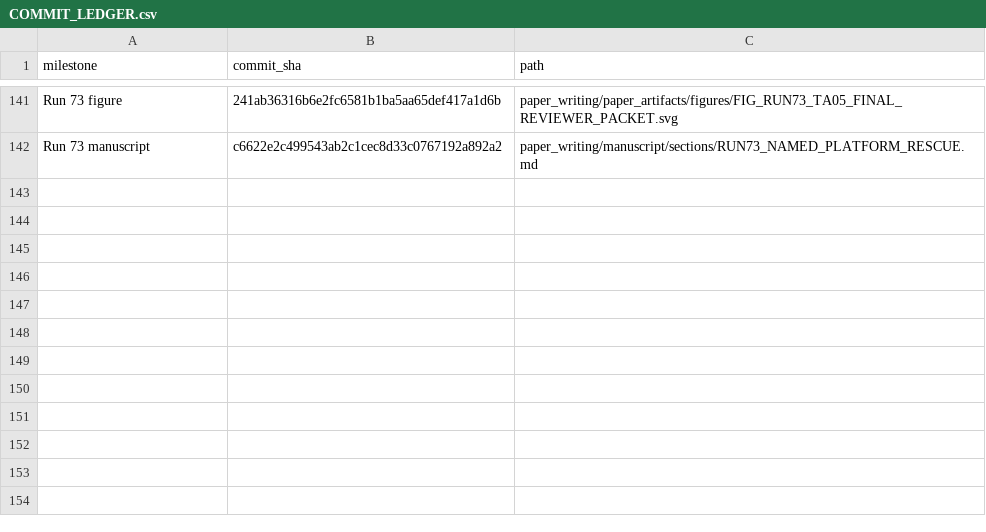
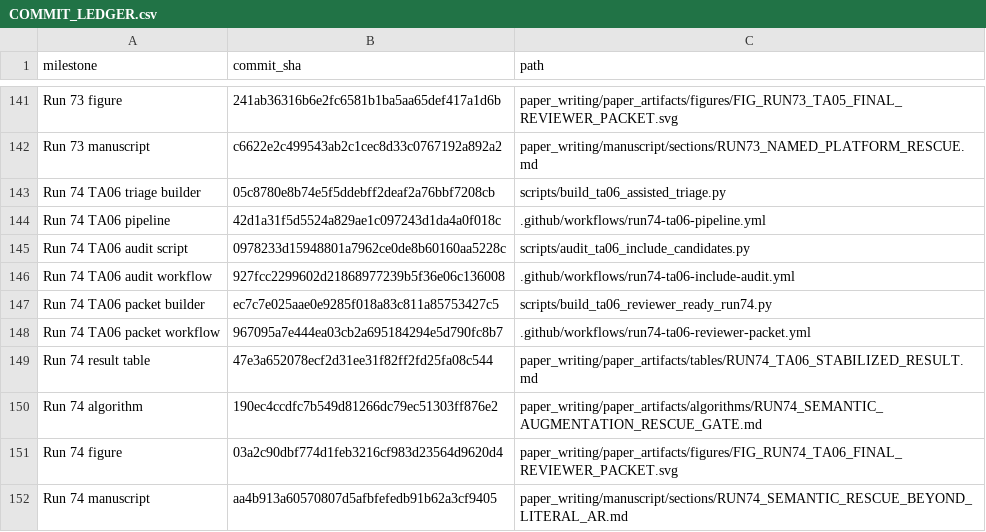
Before and after one commit to Arithmetic-Power-Geometry/Augmented-Reality-Systematic-Review, a CSV file: paper_writing/COMMIT_LEDGER.csv, drawn as a sheet; only a part is shown, gaps mark what is left out; the diff names each change by its address in the sheet, - before the commit and + after, or states it on an @@ line.

Commit message:
Append Run 74 commit ledger

```diff
--- a/paper_writing/COMMIT_LEDGER.csv
+++ b/paper_writing/COMMIT_LEDGER.csv
+row 143: Run 74 TA06 triage builder | 05c8780e8b74e5f5ddebff2deaf2a76bbf7208cb | scripts/build_ta06_assisted_triage.py
+row 144: Run 74 TA06 pipeline | 42d1a31f5d5524a829ae1c097243d1da4a0f018c | .github/workflows/run74-ta06-pipeline.yml
+row 145: Run 74 TA06 audit script | 0978233d15948801a7962ce0de8b60160aa5228c | scripts/audit_ta06_include_candidates.py
+row 146: Run 74 TA06 audit workflow | 927fcc2299602d21868977239b5f36e06c136008 | .github/workflows/run74-ta06-include-audit.yml
+row 147: Run 74 TA06 packet builder | ec7c7e025aae0e9285f018a83c811a85753427c5 | scripts/build_ta06_reviewer_ready_run74.py
+row 148: Run 74 TA06 packet workflow | 967095a7e444ea03cb2a695184294e5d790fc8b7 | .github/workflows/run74-ta06-reviewer-packet.yml
+row 149: Run 74 result table | 47e3a652078ecf2d31ee31f82ff2fd25fa08c544 | paper_writing/paper_artifacts/tables/RUN74_TA06_STABILIZED_RESULT.md
+row 150: Run 74 algorithm | 190ec4ccdfc7b549d81266dc79ec51303ff876e2 | paper_writing/paper_artifacts/algorithms/RUN74_SEMANTIC_AUGMENTATION_RESCUE_GATE.md
+row 151: Run 74 figure | 03a2c90dbf774d1feb3216cf983d23564d9620d4 | paper_writing/paper_artifacts/figures/FIG_RUN74_TA06_FINAL_REVIEWER_PACKET.svg
+row 152: Run 74 manuscript | aa4b913a60570807d5afbfefedb91b62a3cf9405 | paper_writing/manuscript/sections/RUN74_SEMANTIC_RESCUE_BEYOND_LITERAL_AR.md
```
